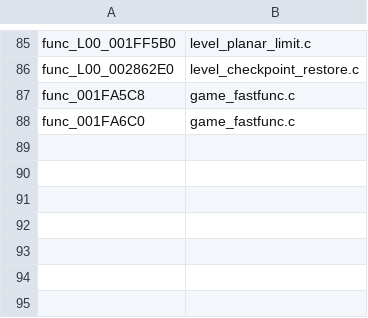
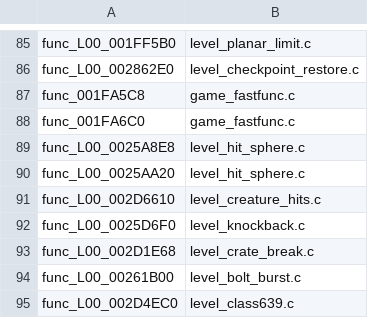
Before and after one commit to BIGGZ22/OpenRAC-NX, a TSV file: port/game/rac1-pal/hand/hand.tsv, drawn as a sheet; only a part is shown, gaps mark what is left out.

```diff
--- a/port/game/rac1-pal/hand/hand.tsv
+++ b/port/game/rac1-pal/hand/hand.tsv
@@ -88 +88,8 @@ func_001FA5C8	game_fastfunc.c
 func_001FA6C0	game_fastfunc.c
+func_L00_0025A8E8	level_hit_sphere.c
+func_L00_0025AA20	level_hit_sphere.c
+func_L00_002D6610	level_creature_hits.c
+func_L00_0025D6F0	level_knockback.c
+func_L00_002D1E68	level_crate_break.c
+func_L00_00261B00	level_bolt_burst.c
+func_L00_002D4EC0	level_class639.c
```
Also changed, not shown: 6 other files.
